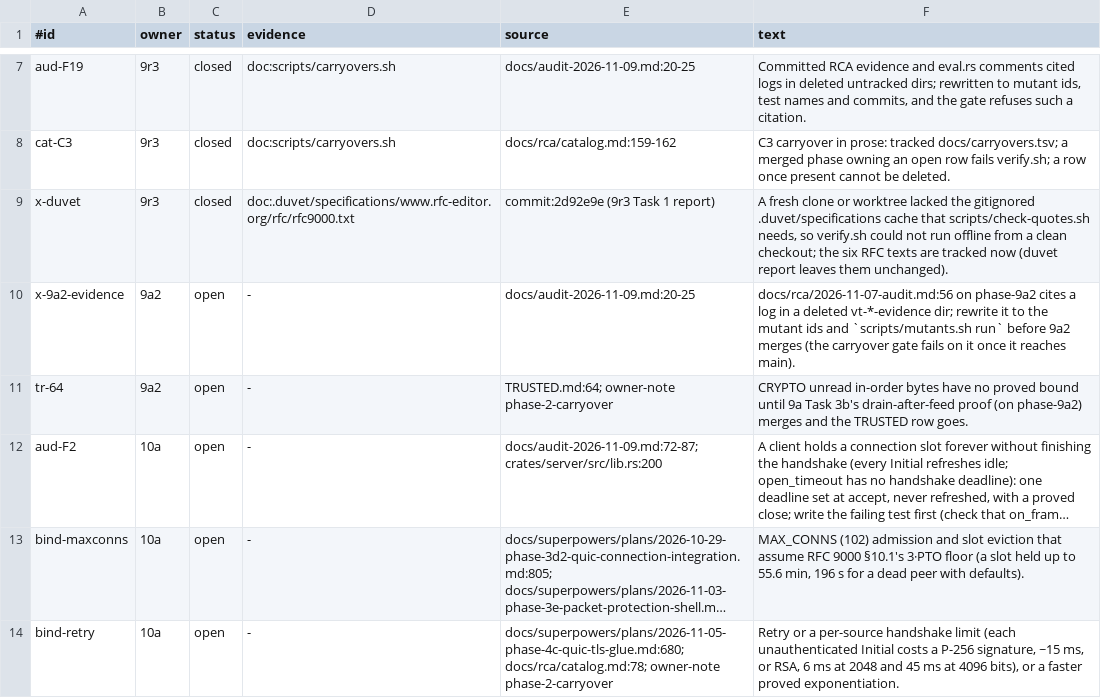
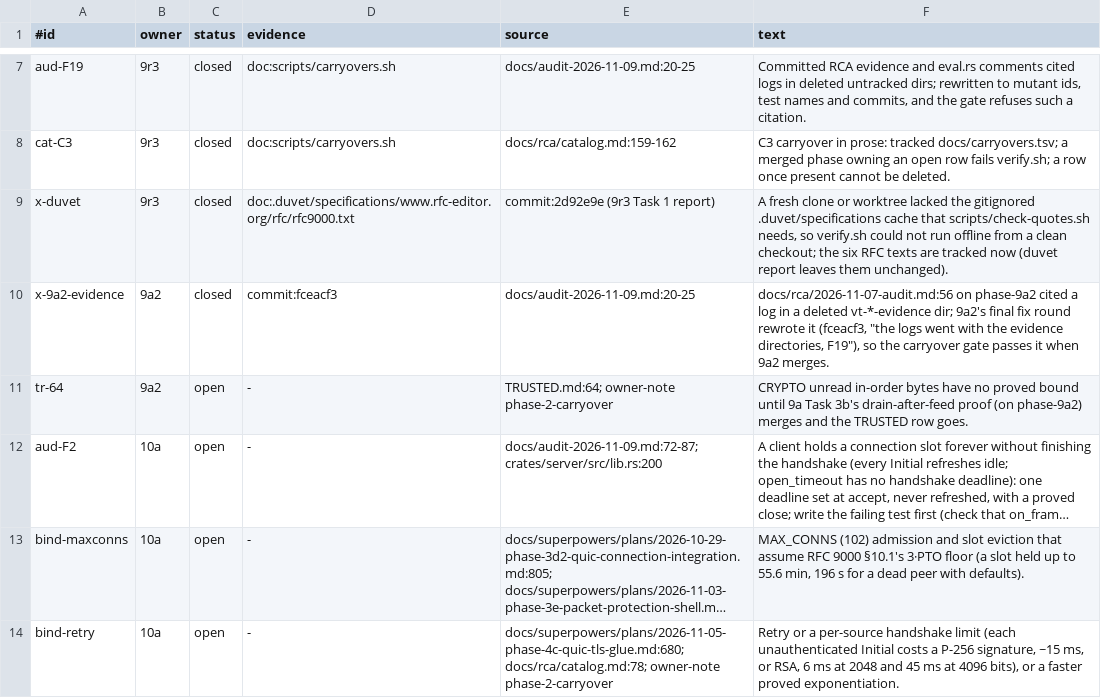
Before and after one commit to TSVRN9/vhttp, a TSV file: docs/carryovers.tsv, drawn as a sheet; only a part is shown, gaps mark what is left out; long unchanged cells end in ….

Commit message:
9r3 T5: x-9a2-evidence closed by phase-9a2's fceacf3 (its 2026-11-07 audit line no longer cites an evidence dir)

```diff
--- a/docs/carryovers.tsv
+++ b/docs/carryovers.tsv
@@ -9,3 +9,3 @@ cat-C3	9r3	closed	doc:scripts/carryovers.sh	docs/rca/catalog.md:159-162	C3 carry
 x-duvet	9r3	closed	doc:.duvet/specifications/www.rfc-editor.org/rfc/rfc9000.txt	commit:2d92e9e (9r3 Task 1 report)	A fresh clone or worktree lacked the gitignored .duvet/specifications cache that scripts/check-quotes.sh needs, so verify.sh could not run offline from a clean checkout; the six RFC texts are tracked now (duvet report leaves them unchanged).
-x-9a2-evidence	9a2	open	-	docs/audit-2026-11-09.md:20-25	docs/rca/2026-11-07-audit.md:56 on phase-9a2 cites a log in a deleted vt-*-evidence dir; rewrite it to the mutant ids and `scripts/mutants.sh run` before 9a2 merges (the carryover gate fails on it once it reaches main).
+x-9a2-evidence	9a2	closed	commit:fceacf3	docs/audit-2026-11-09.md:20-25	docs/rca/2026-11-07-audit.md:56 on phase-9a2 cited a log in a deleted vt-*-evidence dir; 9a2's final fix round rewrote it (fceacf3, "the logs went with the evidence directories, F19"), so the carryover gate passes it when 9a2 merges.
 tr-64	9a2	open	-	TRUSTED.md:64; owner-note phase-2-carryover	CRYPTO unread in-order bytes have no proved bound until 9a Task 3b's drain-after-feed proof (on phase-9a2) merges and the TRUSTED row goes.
```
Also changed, not shown: 2 other files.
